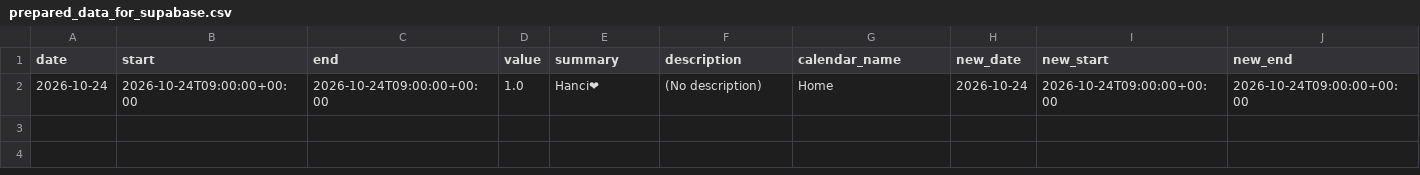
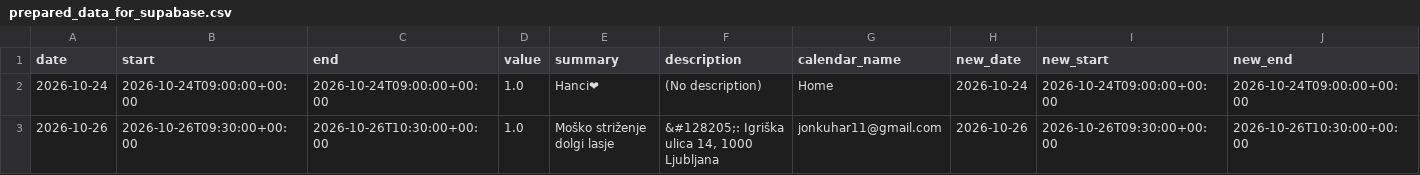
Before and after one commit to hajkuron/notion-githubchart, a CSV file: data/prepared_data_for_supabase.csv, drawn as a sheet; only a part is shown; rows hold the shown columns only; the diff names each change by its address in the sheet, - before the commit and + after, or states it on an @@ line.

```diff
--- a/data/prepared_data_for_supabase.csv
+++ b/data/prepared_data_for_supabase.csv
+row 3: 2026-10-26 | 2026-10-26T09:30:00+00:00 | 2026-10-26T10:30:00+00:00 | 1.0 | Moško striženje dolgi lasje | &#128205;: Igriška ulica 14, 1000 Ljubljana | jonkuhar11@gmail.com | 2026-10-26 | 2026-10-26T09:30:00+00:00 | 2026-10-26T10:30:00+00:00
```
Also changed, not shown: 4 other files.
